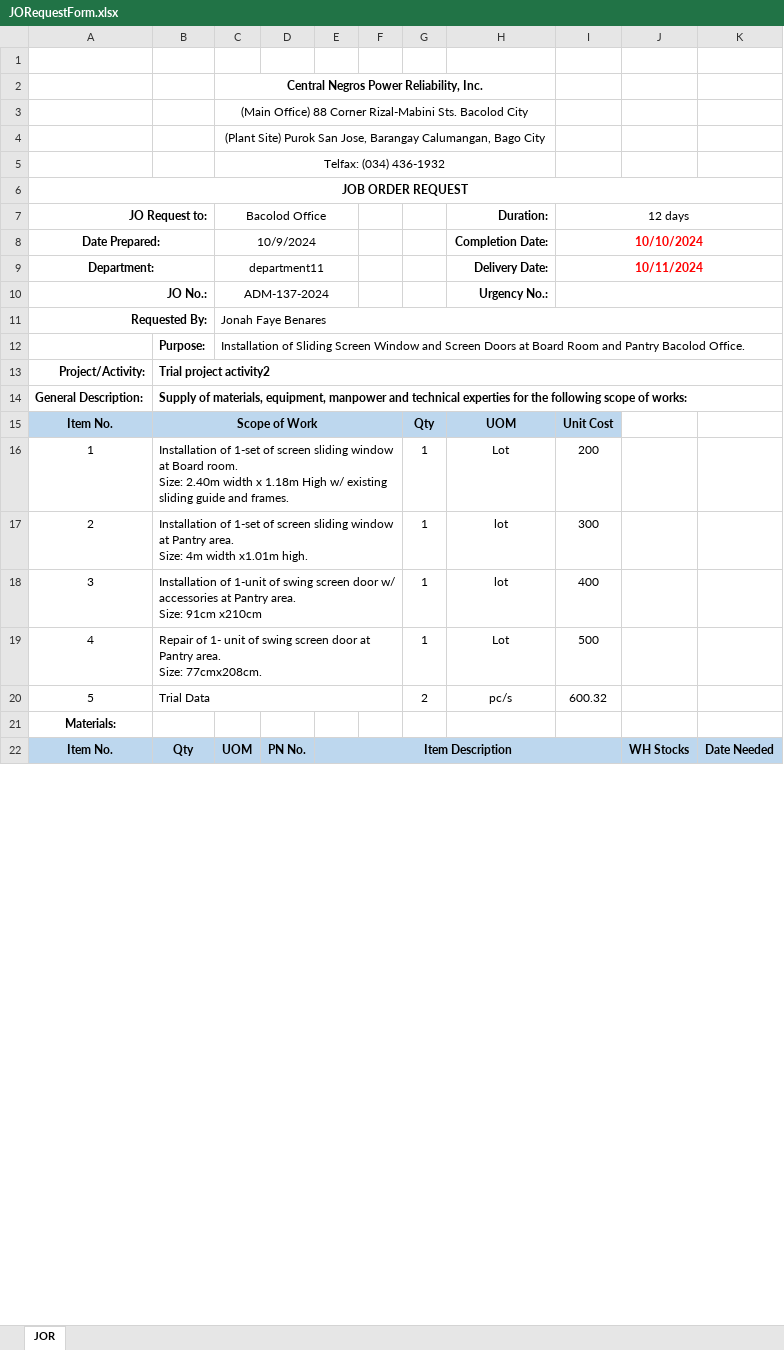
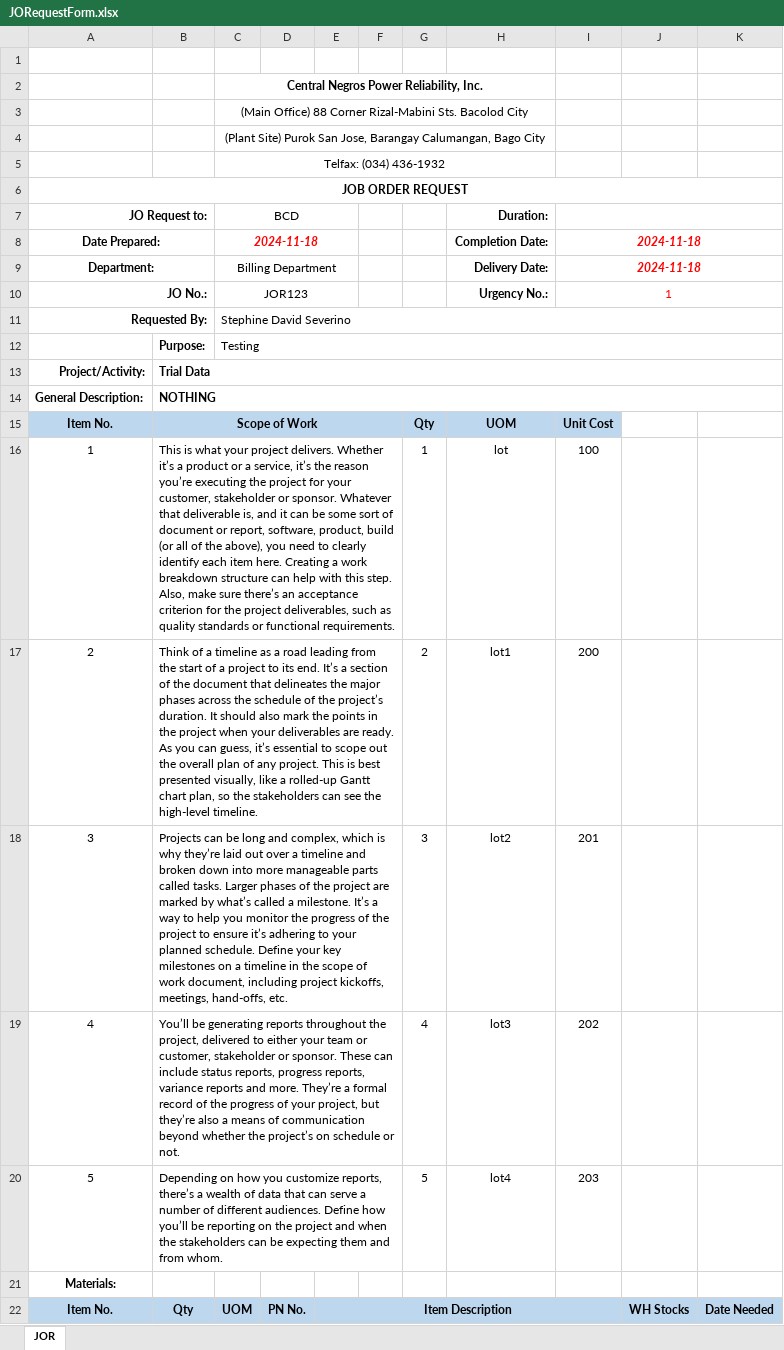
Before and after one commit to JonahBenares/new_purchasing, an Excel workbook: storage/app/imports/JORequestForm.xlsx, sheet JOR, drawn as a sheet; only a part is shown; values as stored, in another font and other column widths than the file's, no borders; charts and pictures not drawn; removed rows and columns are numbered as before the commit, all else as after; ↵ is a line break in a cell; the diff covers the shown part only; the diff names each change by its address in the sheet, - before the commit and + after, or states it on an @@ line.

```diff
--- a/storage/app/imports/JORequestForm.xlsx (sheet JOR)
+++ b/storage/app/imports/JORequestForm.xlsx (sheet JOR)
-C7: Bacolod Office
+C7: BCD
-I7: 12 days
+I7: (empty)
-C8 (BCD): 10/9/2024
+C8 (BCD): 2024-11-18
@@ C8 bold: off → on, italic: off → on, text colour: black → #FF0000 @@
-I8: 10/10/2024
+I8: 2024-11-18
-I8:I9 italic: off
+I8:I9 italic: on
-C9 (BCD): department11
+C9 (BCD): Billing Department
-I9: 10/11/2024
+I9: 2024-11-18
-C10 (BCD): ADM-137-2024
+C10 (BCD): JOR123
-I10: (empty)
+I10: 1
-C11 (BCD): Jonah Faye Benares
+C11 (BCD): Stephine David Severino
-C12 (BCD): Installation of Sliding Screen Window and Screen Doors at Board Room and Pantry Bacolod Office.
+C12 (BCD): Testing
-B13: Trial project activity2
+B13: Trial Data
-B14: Supply of materials, equipment, manpower and technical experties for the following scope of works:
+B14: NOTHING
-B16: Installation of 1-set of screen sliding window at Board room. ↵ Size: 2.40m width x 1.18m High w/ existing sliding guide and frames.
+B16: This is what your project delivers. Whether it’s a product or a service, it’s the reason you’re executing the project for your customer, stakeholder or sponsor. Whatever that deliverable is, and it can be some sort of document or report, software, product, build (or all of the above), you need to clearly identify each item here. Creating a work breakdown structure can help with this step. Also, make sure there’s an acceptance criterion for the project deliverables, such as quality standards or functional requirements.
-H16 (Duration:): Lot
+H16 (Duration:): lot
-I16: 200
+I16: 100
-B17: Installation of 1-set of screen sliding window at Pantry area. ↵ Size: 4m width x1.01m high.
+B17: Think of a timeline as a road leading from the start of a project to its end. It’s a section of the document that delineates the major phases across the schedule of the project’s duration. It should also mark the points in the project when your deliverables are ready. As you can guess, it’s essential to scope out the overall plan of any project. This is best presented visually, like a rolled-up Gantt chart plan, so the stakeholders can see the high-level timeline.
-G17: 1
+G17: 2
-H17 (Duration:): lot
+H17 (Duration:): lot1
-I17: 300
+I17: 200
-B18: Installation of 1-unit of swing screen door w/ accessories at Pantry area. ↵ Size: 91cm x210cm
+B18: Projects can be long and complex, which is why they’re laid out over a timeline and broken down into more manageable parts called tasks. Larger phases of the project are marked by what’s called a milestone. It’s a way to help you monitor the progress of the project to ensure it’s adhering to your planned schedule. Define your key milestones on a timeline in the scope of work document, including project kickoffs, meetings, hand-offs, etc.
-G18: 1
+G18: 3
-H18 (Duration:): lot
+H18 (Duration:): lot2
-I18: 400
+I18: 201
-row 19: 4 | Repair of 1- unit of swing screen door at Pantry area. ↵ Size: 77cmx208cm. |  |  |  |  | 1 | Lot | 500
-row 20: 5 | Trial Data |  |  |  |  | 2 | pc/s | 600.32
+row 19: 4 | You’ll be generating reports throughout the project, delivered to either your team or customer, stakeholder or sponsor. These can include status reports, progress reports, variance reports and more. They’re a formal record of the progress of your project, but they’re also a means of communication beyond whether the project’s on schedule or not. |  |  |  |  | 4 | lot3 | 202
+row 20: 5 | Depending on how you customize reports, there’s a wealth of data that can serve a number of different audiences. Define how you’ll be reporting on the project and when the stakeholders can be expecting them and from whom. |  |  |  |  | 5 | lot4 | 203
```
Also changed, not shown: 23 edited cells elsewhere in this sheet, charts or pictures, 2 other files.
